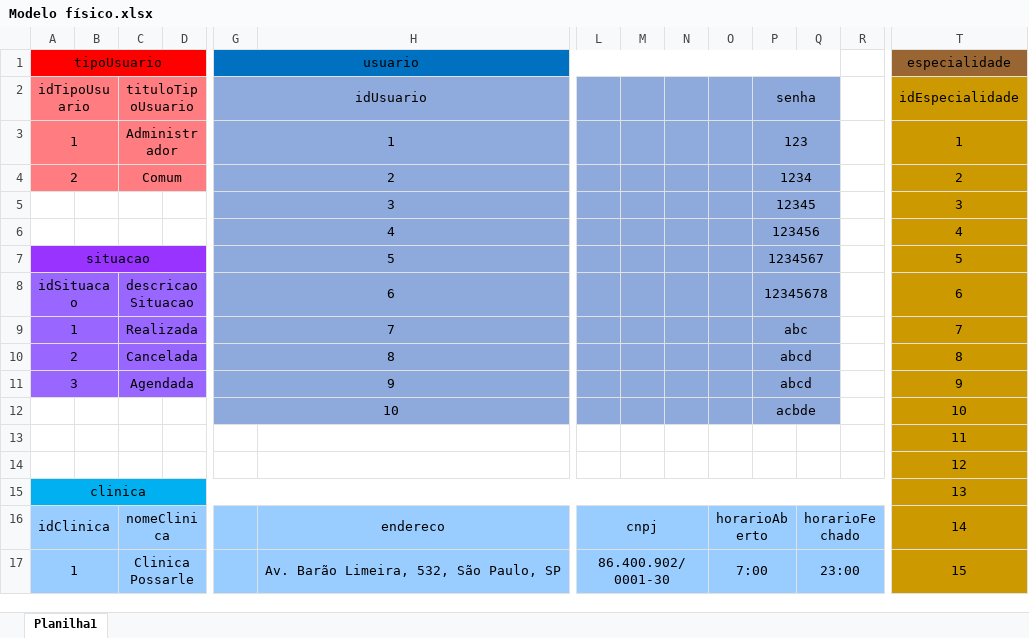
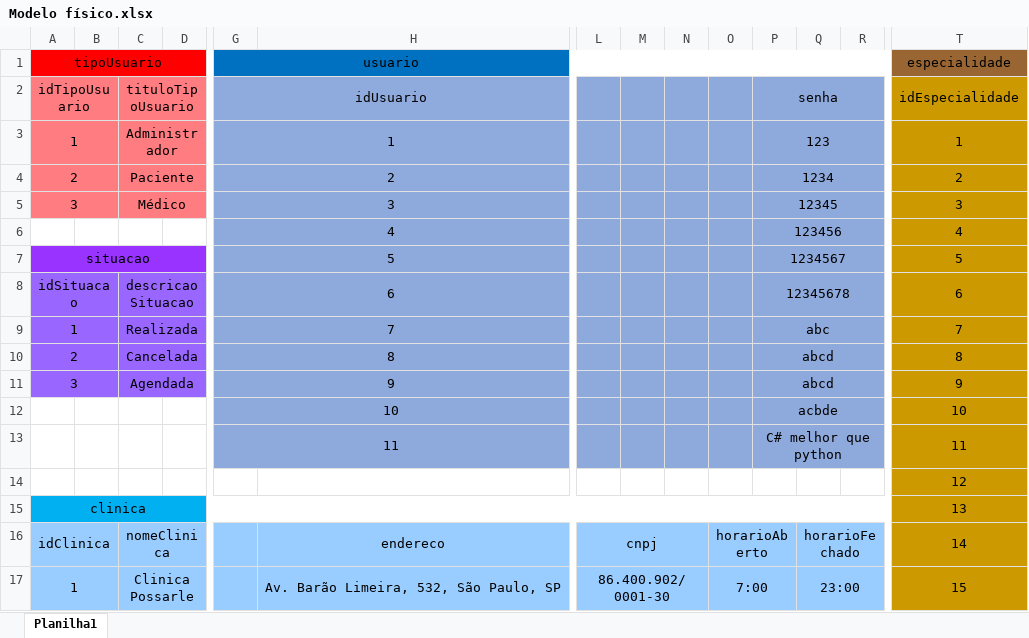
Before and after one commit to GustavoHenriqueFerreira/SPMedicalGroup, an Excel workbook: Modelagens/Modelo físico.xlsx, sheet Planilha1, drawn as a sheet; only a part is shown, gaps mark what is left out; values as stored, in another font and other column widths than the file's, no borders; removed rows and columns are numbered as before the commit, all else as after; rows hold the shown columns only; the diff covers the shown part only; the diff names each change by its address in the sheet, - before the commit and + after, or states it on an @@ line.

```diff
--- a/Modelagens/Modelo físico.xlsx (sheet Planilha1)
+++ b/Modelagens/Modelo físico.xlsx (sheet Planilha1)
-G1:Q1 merged
+G1:R1 merged
-R1 fill: none
+R1 fill: #0070C0
-P2:Q2 merged
+P2:R2 merged
-R2:R12 fill: none
+R2:R12 fill: #8EA9DB
-P3:Q3 merged
+P3:R3 merged
-C4 (tituloTipoUsuario): Comum
+C4 (tituloTipoUsuario): Paciente
-P4:Q4 merged
+P4:R4 merged
-A5 (idTipoUsuario): (empty)
+A5 (idTipoUsuario): 3
-A5:D5 fill: none
+A5:D5 fill: #FF7C80
+A5:B5 merged
-C5 (tituloTipoUsuario): (empty)
+C5 (tituloTipoUsuario): Médico
+C5:D5 merged
-P5:Q5 merged
+P5:R5 merged
-P6:Q6 merged
+P6:R6 merged
-P7:Q7 merged
+P7:R7 merged
-P8:Q8 merged
+P8:R8 merged
-P9:Q9 merged
+P9:R9 merged
-P10:Q10 merged
+P10:R10 merged
-P11:Q11 merged
+P11:R11 merged
-P12:Q12 merged
+P12:R12 merged
-row 13:  |  |  |  |  |  |  |  |  |  |  |  |  | 11
+row 13:  |  |  |  | 11 |  |  |  |  |  | C# melhor que python |  |  | 11
```
Also changed, not shown: 11 edited cells, cell formats and merged cells elsewhere in this sheet, 3 other files.
